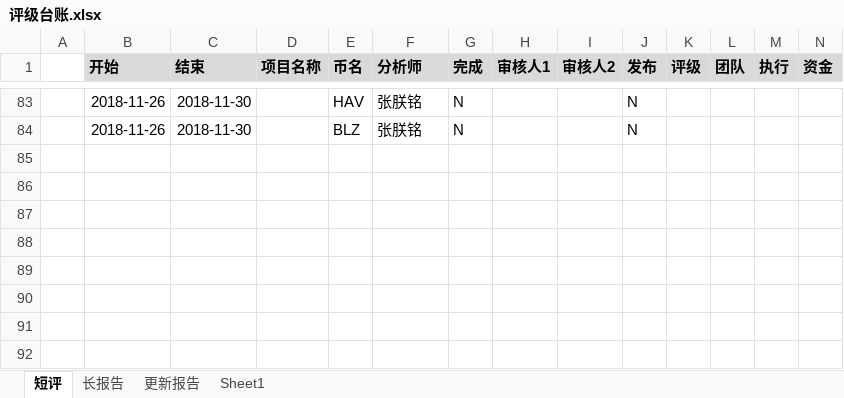
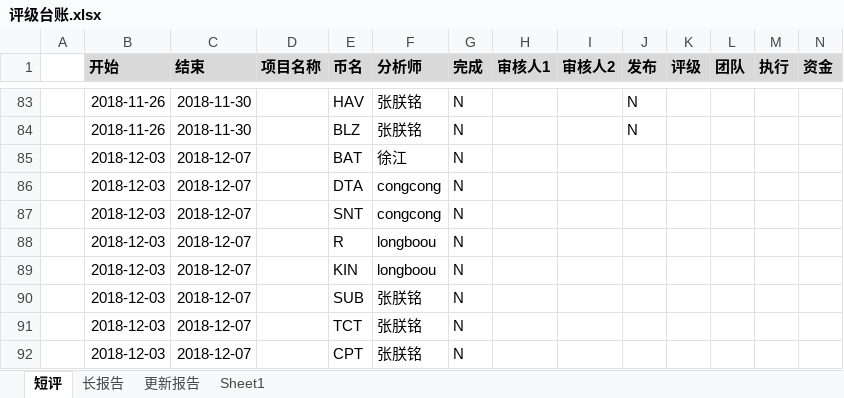
Before and after one commit to Catfeeds/DOC, an Excel workbook: mnt/评级台账.xlsx, sheet 短评, drawn as a sheet; only a part is shown, gaps mark what is left out; values as stored, in another font and other column widths than the file's, no borders; rows hold the shown columns only; the diff names each change by its address in the sheet, - before the commit and + after, or states it on an @@ line.

```diff
--- a/mnt/评级台账.xlsx (sheet 短评)
+++ b/mnt/评级台账.xlsx (sheet 短评)
+row 85:  | 2018-12-03 | 2018-12-07 |  | BAT | 徐江 | N
+row 86:  | 2018-12-03 | 2018-12-07 |  | DTA | congcong | N
+row 87:  | 2018-12-03 | 2018-12-07 |  | SNT | congcong | N
+row 88:  | 2018-12-03 | 2018-12-07 |  | R | longboou | N
+row 89:  | 2018-12-03 | 2018-12-07 |  | KIN | longboou | N
+row 90:  | 2018-12-03 | 2018-12-07 |  | SUB | 张朕铭 | N
+row 91:  | 2018-12-03 | 2018-12-07 |  | TCT | 张朕铭 | N
+row 92:  | 2018-12-03 | 2018-12-07 |  | CPT | 张朕铭 | N
```
Also changed, not shown: mnt/工作周报.xlsx, 1 other file.
